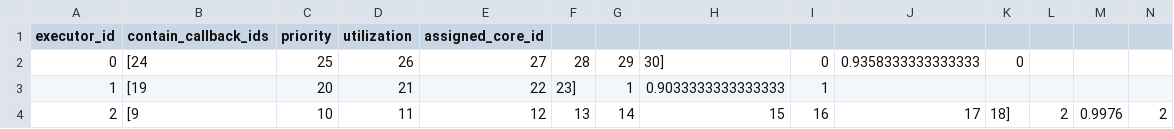
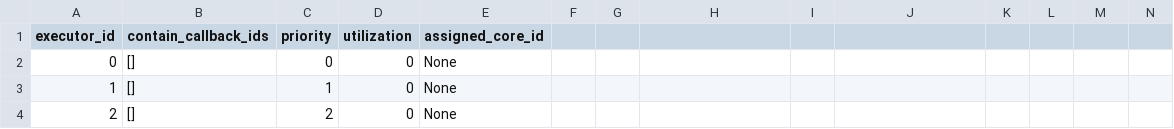
Before and after one commit to yunicoder/picas-scheduler, a CSV file: data/output_example/executor_info.csv, drawn as a sheet; only a part is shown; the diff covers the shown part only.

```diff
--- a/data/output_example/executor_info.csv
+++ b/data/output_example/executor_info.csv
@@ -1,4 +1,4 @@
 executor_id,contain_callback_ids,priority,utilization,assigned_core_id
-0,[24, 25, 26, 27, 28, 29, 30],0,0.9358333333333333,0
-1,[19, 20, 21, 22, 23],1,0.9033333333333333,1
-2,[9, 10, 11, 12, 13, 14, 15, 16, 17, 18],2,0.9976,2
+0,[],0,0,None
+1,[],1,0,None
+2,[],2,0,None
```
Also changed, not shown: 58 edited cells elsewhere in this file, data/output_example/callback_info.csv, 4 other files.
